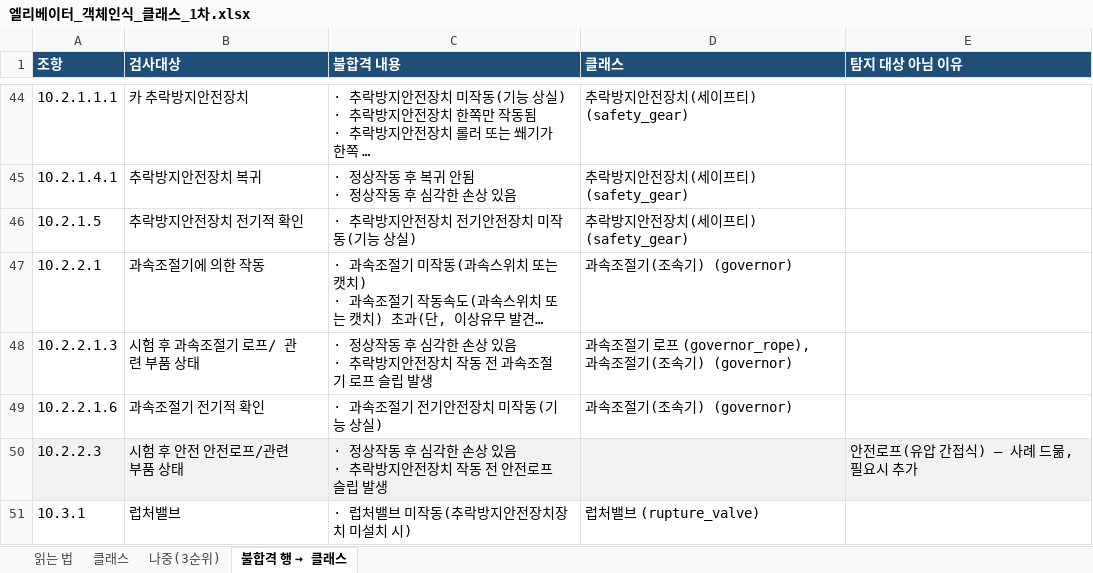
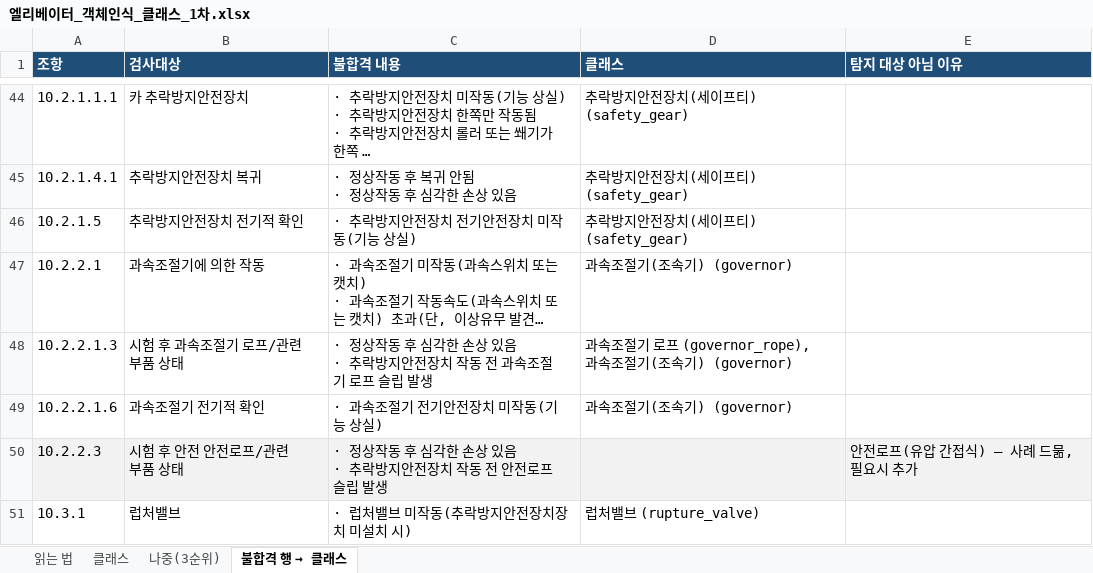
Before and after one commit to qwertyyo/kijun, an Excel workbook: yolo/엘리베이터_객체인식_클래스_1차.xlsx, sheet 불합격 행 → 클래스, drawn as a sheet; only a part is shown, gaps mark what is left out; long unchanged cells end in …; values as stored, in another font and other column widths than the file's, no borders; the diff names each change by its address in the sheet, - before the commit and + after, or states it on an @@ line.

```diff
--- a/yolo/엘리베이터_객체인식_클래스_1차.xlsx (sheet 불합격 행 → 클래스)
+++ b/yolo/엘리베이터_객체인식_클래스_1차.xlsx (sheet 불합격 행 → 클래스)
-B48 (검사대상): 시험 후 과속조절기 로프/ 관련 부품 상태
+B48 (검사대상): 시험 후 과속조절기 로프/관련 부품 상태
```
Also changed, not shown: sheet 클래스, sheet 나중(3순위), sheet 읽는 법, 5 other files.
